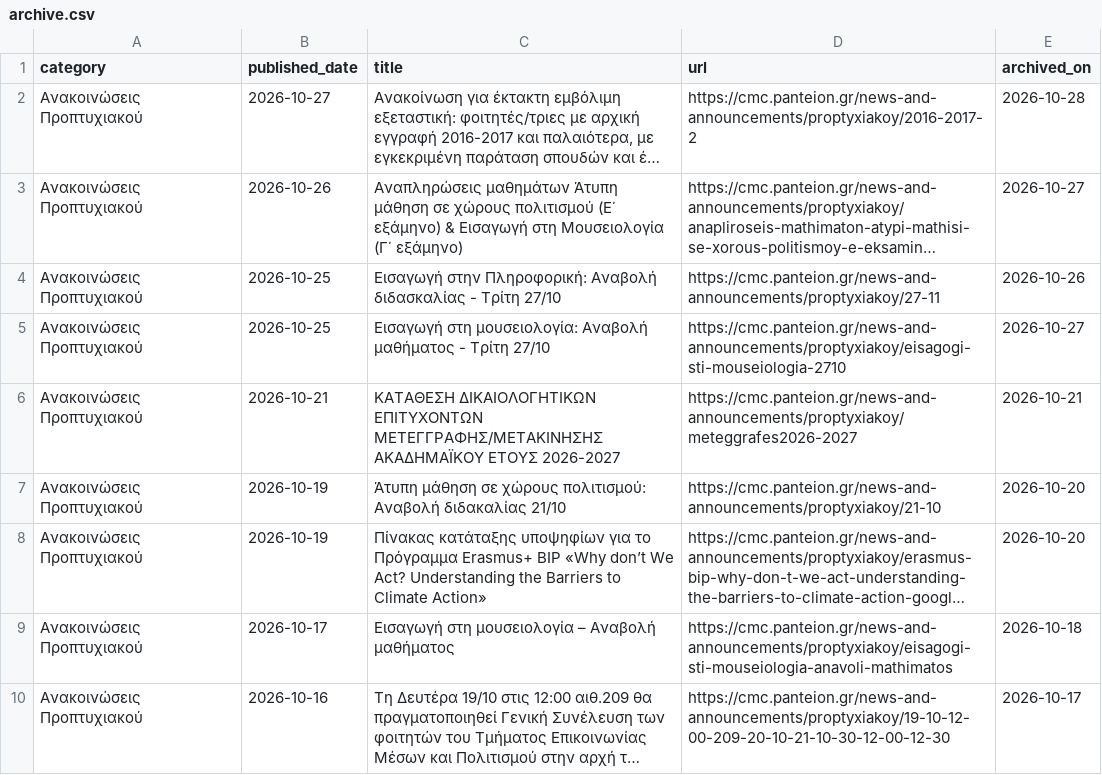
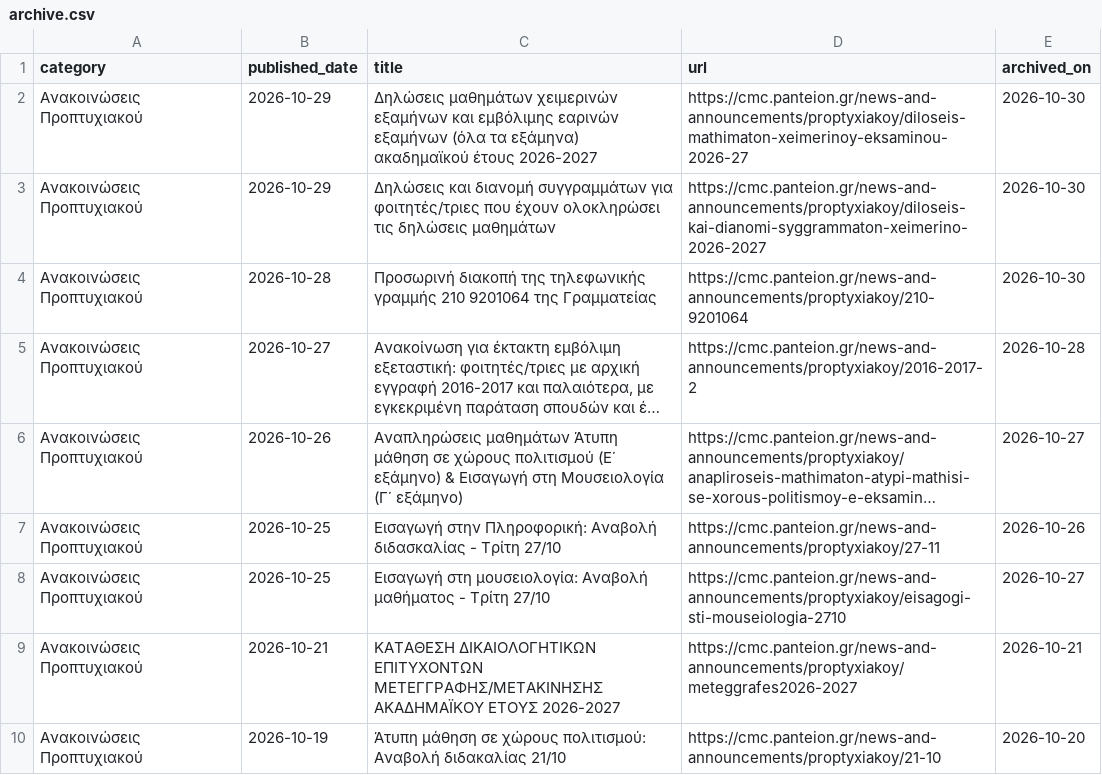
Before and after one commit to ddounas-demetres/cmc-announcements-archive, a CSV file: archive.csv, drawn as a sheet; only a part is shown; the shorter side is filled out with more unchanged rows; long unchanged cells end in …; the diff names each change by its address in the sheet, - before the commit and + after, or states it on an @@ line.

```diff
--- a/archive.csv
+++ b/archive.csv
+row 2: Ανακοινώσεις Προπτυχιακού | 2026-10-29 | Δηλώσεις μαθημάτων χειμερινών εξαμήνων και εμβόλιμης εαρινών εξαμήνων (όλα τα εξάμηνα) ακαδημαϊκού έτους 2026-2027 | https://cmc.panteion.gr/news-and-announcements/proptyxiakoy/diloseis-mathimaton-xeimerinoy-eksaminou-2026-27 | 2026-10-30
+row 3: Ανακοινώσεις Προπτυχιακού | 2026-10-29 | Δηλώσεις και διανομή συγγραμμάτων για φοιτητές/τριες που έχουν ολοκληρώσει τις δηλώσεις μαθημάτων | https://cmc.panteion.gr/news-and-announcements/proptyxiakoy/diloseis-kai-dianomi-syggrammaton-xeimerino-2026-2027 | 2026-10-30
+row 4: Ανακοινώσεις Προπτυχιακού | 2026-10-28 | Προσωρινή διακοπή της τηλεφωνικής γραμμής 210 9201064 της Γραμματείας | https://cmc.panteion.gr/news-and-announcements/proptyxiakoy/210-9201064 | 2026-10-30
```
